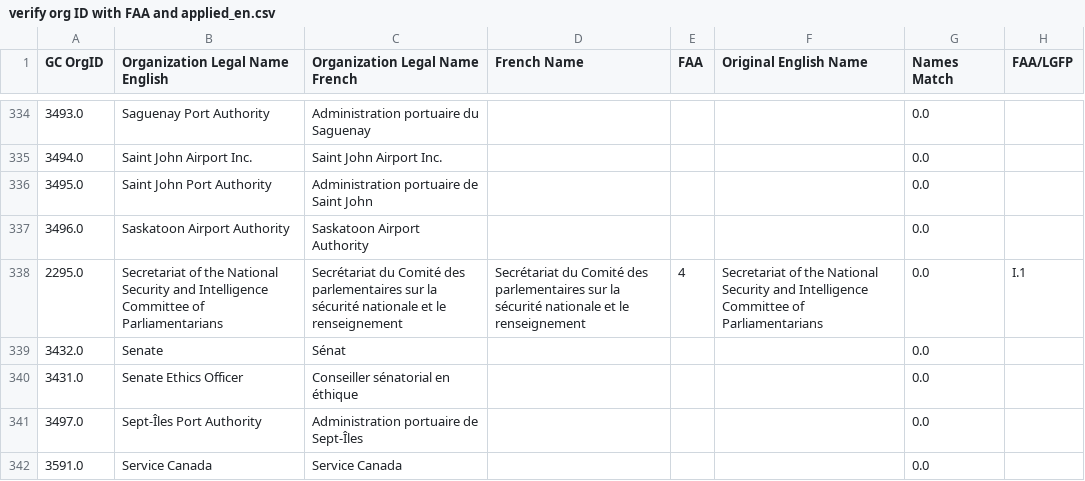
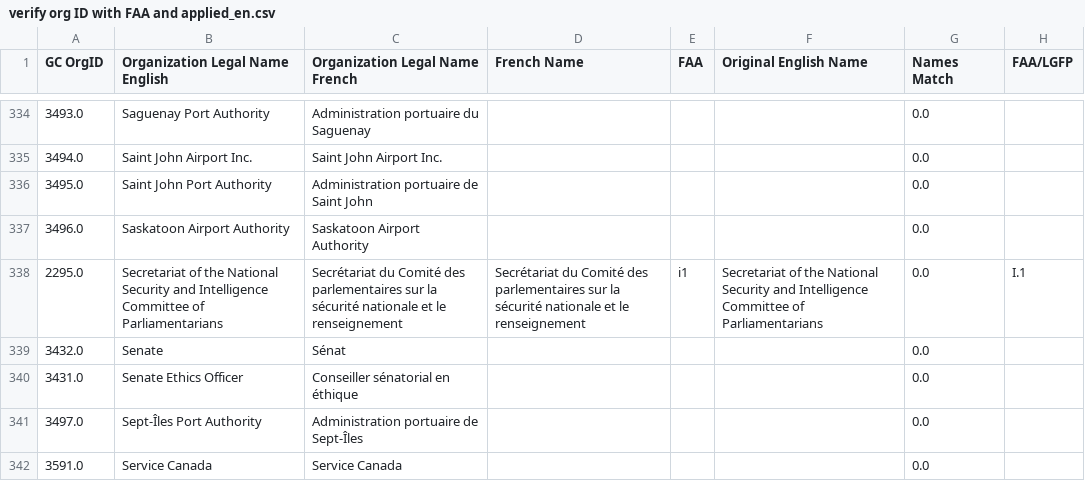
Before and after one commit to Jmikelittle/GCOrgName, a CSV file: verify org ID with FAA and applied_en.csv, drawn as a sheet; only a part is shown, gaps mark what is left out; the diff covers the shown part only; the diff names each change by its address in the sheet, - before the commit and + after, or states it on an @@ line.

```diff
--- a/verify org ID with FAA and applied_en.csv
+++ b/verify org ID with FAA and applied_en.csv
-E338 (FAA): 4
+E338 (FAA): i1
```
Also changed, not shown: 40 edited cells elsewhere in this file, Scraping/combined_FAA_names.csv, 1 other file.
